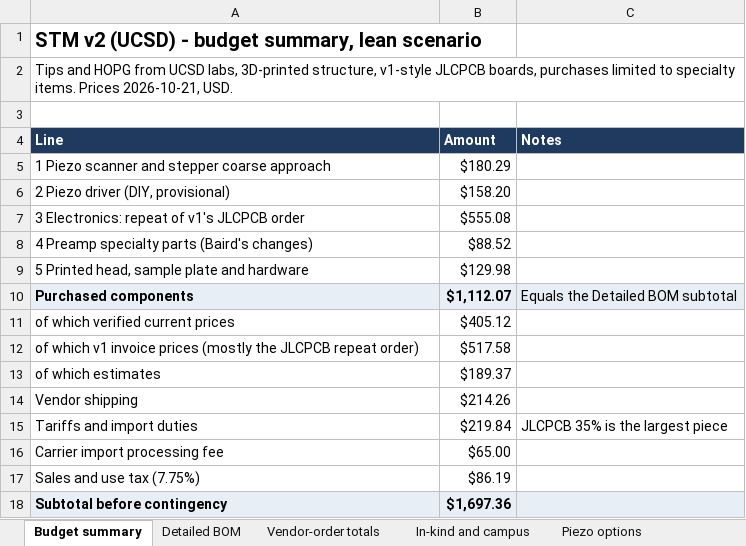
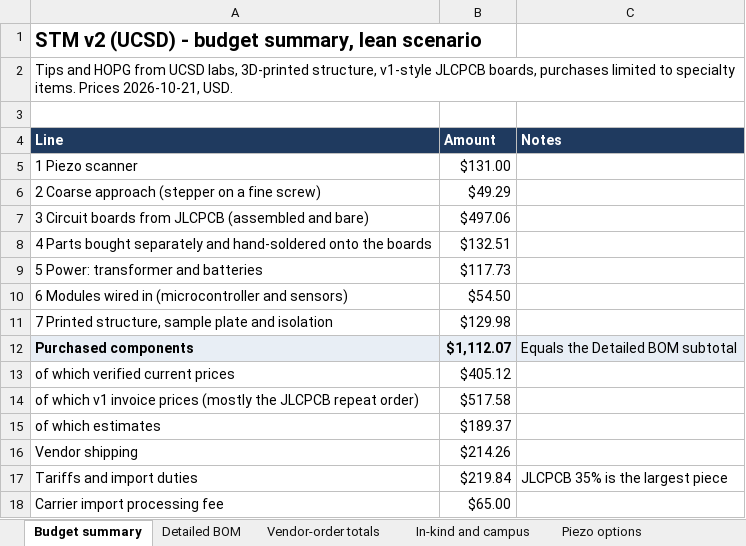
Before and after one commit to jacobbkatz/We-Are-STMING, an Excel workbook: docs/v2-budget/STM_v2_budget.xlsx, sheet Budget summary, drawn as a sheet; only a part is shown; the shorter side is filled out with more unchanged rows; values as stored, in another font and other column widths than the file's, no borders; removed rows and columns are numbered as before the commit, all else as after; the diff names each change by its address in the sheet, - before the commit and + after, or states it on an @@ line.

```diff
--- a/docs/v2-budget/STM_v2_budget.xlsx (sheet Budget summary)
+++ b/docs/v2-budget/STM_v2_budget.xlsx (sheet Budget summary)
-row 5: 1 Piezo scanner and stepper coarse approach | $180.29
-row 6: 2 Piezo driver (DIY, provisional) | $158.20
-row 7: 3 Electronics: repeat of v1's JLCPCB order | $555.08
-row 8: 4 Preamp specialty parts (Baird's changes) | $88.52
+row 5: 1 Piezo scanner | $131.00
+row 6: 2 Coarse approach (stepper on a fine screw) | $49.29
+row 7: 3 Circuit boards from JLCPCB (assembled and bare) | $497.06
+row 8: 4 Parts bought separately and hand-soldered onto the boards | $132.51
+row 9: 5 Power: transformer and batteries | $117.73
+row 10: 6 Modules wired in (microcontroller and sensors) | $54.50
-A11 (Line): 5 Printed head, sample plate and hardware
+A11 (Line): 7 Printed structure, sample plate and isolation
```
Also changed, not shown: sheet Detailed BOM, sheet Sources, sheet Vendor-order totals, sheet Piezo options, formulas that keep their value, 2 other files.
